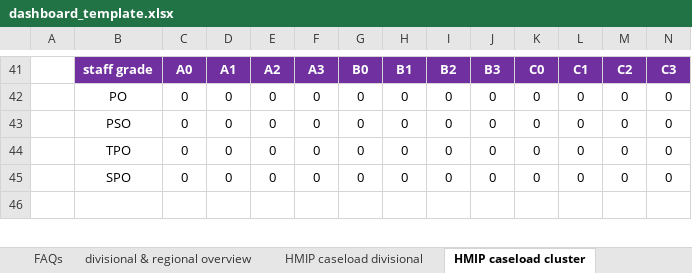
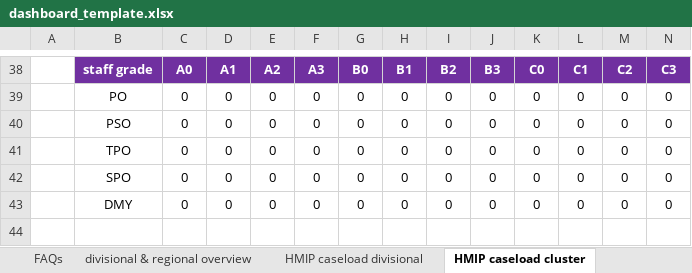
Before and after one commit to ministryofjustice/wmt-worker, an Excel workbook: app/templates/dashboard_template.xlsx, sheet HMIP caseload cluster, drawn as a sheet; only a part is shown, gaps mark what is left out; values as stored, in another font and other column widths than the file's, no borders; charts and pictures and conditional formats not drawn; rows hold the shown columns only; the diff covers the shown part only; the diff names each change by its address in the sheet, - before the commit and + after, or states it on an @@ line.

```diff
--- a/app/templates/dashboard_template.xlsx (sheet HMIP caseload cluster)
+++ b/app/templates/dashboard_template.xlsx (sheet HMIP caseload cluster)
+row 43:  | DMY | 0 | 0 | 0 | 0 | 0 | 0 | 0 | 0 | 0 | 0 | 0 | 0
```
Also changed, not shown: 4 added rows, 3 removed rows, 17 edited cells, cell formats and merged cells elsewhere in this sheet, sheet national caseload, sheet PDUs, sheet HMIP caseload divisional, sheet home, sheet divisional & regional overview, sheet cluster overview, 8 more sheets, formulas that keep their value, charts or pictures.
